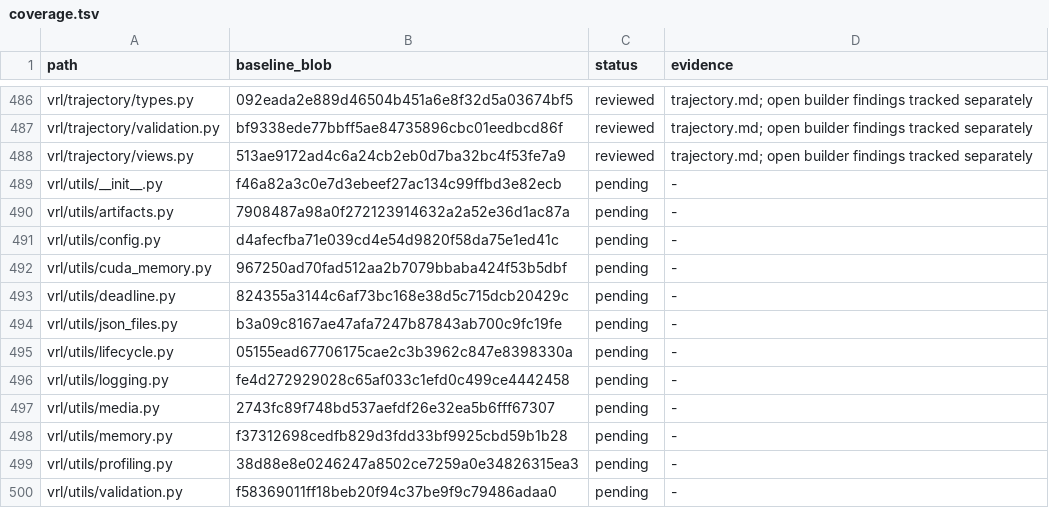
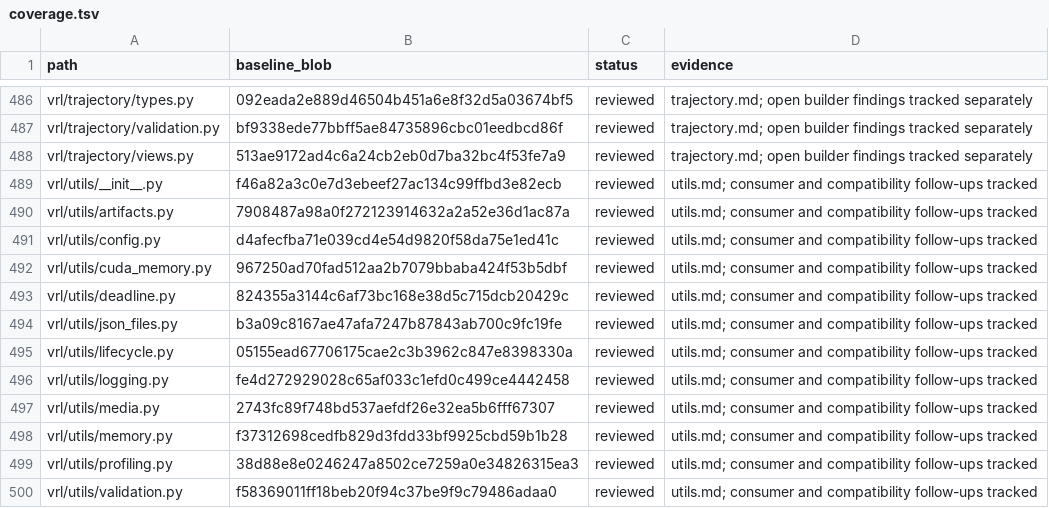
Before and after one commit to guoriyue/VRL, a TSV file: docs/research/automated_clarity_audit/coverage.tsv, drawn as a sheet; only a part is shown, gaps mark what is left out.

```diff
--- a/docs/research/automated_clarity_audit/coverage.tsv
+++ b/docs/research/automated_clarity_audit/coverage.tsv
@@ -488,13 +488,13 @@ vrl/trajectory/validation.py	bf9338ede77bbff5ae84735896cbc01eedbcd86f	reviewed	t
 vrl/trajectory/views.py	513ae9172ad4c6a24cb2eb0d7ba32bc4f53fe7a9	reviewed	trajectory.md; open builder findings tracked separately
-vrl/utils/__init__.py	f46a82a3c0e7d3ebeef27ac134c99ffbd3e82ecb	pending	-
-vrl/utils/artifacts.py	7908487a98a0f272123914632a2a52e36d1ac87a	pending	-
-vrl/utils/config.py	d4afecfba71e039cd4e54d9820f58da75e1ed41c	pending	-
-vrl/utils/cuda_memory.py	967250ad70fad512aa2b7079bbaba424f53b5dbf	pending	-
-vrl/utils/deadline.py	824355a3144c6af73bc168e38d5c715dcb20429c	pending	-
-vrl/utils/json_files.py	b3a09c8167ae47afa7247b87843ab700c9fc19fe	pending	-
-vrl/utils/lifecycle.py	05155ead67706175cae2c3b3962c847e8398330a	pending	-
-vrl/utils/logging.py	fe4d272929028c65af033c1efd0c499ce4442458	pending	-
-vrl/utils/media.py	2743fc89f748bd537aefdf26e32ea5b6fff67307	pending	-
-vrl/utils/memory.py	f37312698cedfb829d3fdd33bf9925cbd59b1b28	pending	-
-vrl/utils/profiling.py	38d88e8e0246247a8502ce7259a0e34826315ea3	pending	-
-vrl/utils/validation.py	f58369011ff18beb20f94c37be9f9c79486adaa0	pending	-
+vrl/utils/__init__.py	f46a82a3c0e7d3ebeef27ac134c99ffbd3e82ecb	reviewed	utils.md; consumer and compatibility follow-ups tracked
+vrl/utils/artifacts.py	7908487a98a0f272123914632a2a52e36d1ac87a	reviewed	utils.md; consumer and compatibility follow-ups tracked
+vrl/utils/config.py	d4afecfba71e039cd4e54d9820f58da75e1ed41c	reviewed	utils.md; consumer and compatibility follow-ups tracked
+vrl/utils/cuda_memory.py	967250ad70fad512aa2b7079bbaba424f53b5dbf	reviewed	utils.md; consumer and compatibility follow-ups tracked
+vrl/utils/deadline.py	824355a3144c6af73bc168e38d5c715dcb20429c	reviewed	utils.md; consumer and compatibility follow-ups tracked
+vrl/utils/json_files.py	b3a09c8167ae47afa7247b87843ab700c9fc19fe	reviewed	utils.md; consumer and compatibility follow-ups tracked
+vrl/utils/lifecycle.py	05155ead67706175cae2c3b3962c847e8398330a	reviewed	utils.md; consumer and compatibility follow-ups tracked
+vrl/utils/logging.py	fe4d272929028c65af033c1efd0c499ce4442458	reviewed	utils.md; consumer and compatibility follow-ups tracked
+vrl/utils/media.py	2743fc89f748bd537aefdf26e32ea5b6fff67307	reviewed	utils.md; consumer and compatibility follow-ups tracked
+vrl/utils/memory.py	f37312698cedfb829d3fdd33bf9925cbd59b1b28	reviewed	utils.md; consumer and compatibility follow-ups tracked
+vrl/utils/profiling.py	38d88e8e0246247a8502ce7259a0e34826315ea3	reviewed	utils.md; consumer and compatibility follow-ups tracked
+vrl/utils/validation.py	f58369011ff18beb20f94c37be9f9c79486adaa0	reviewed	utils.md; consumer and compatibility follow-ups tracked
```
Also changed, not shown: 3 other files.
